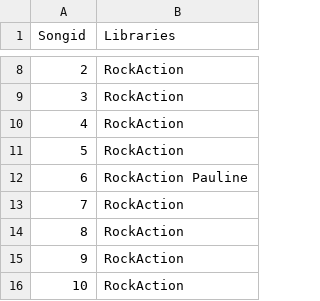
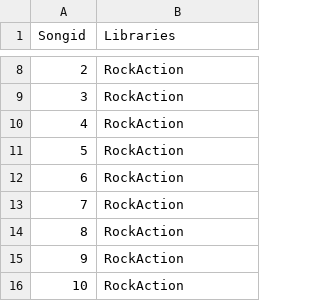
Before and after one commit to PaulineLc/COMP41100-Learning-Ruby, a CSV file: Practicals/Practical 4/owners.csv, drawn as a sheet; only a part is shown, gaps mark what is left out.

```diff
--- a/Practicals/Practical 4/owners.csv
+++ b/Practicals/Practical 4/owners.csv
@@ -11,3 +11,3 @@
 5,"RockAction"
-6,"RockAction Pauline"
+6,"RockAction"
 7,"RockAction"
```
Also changed, not shown: 8 other files.
